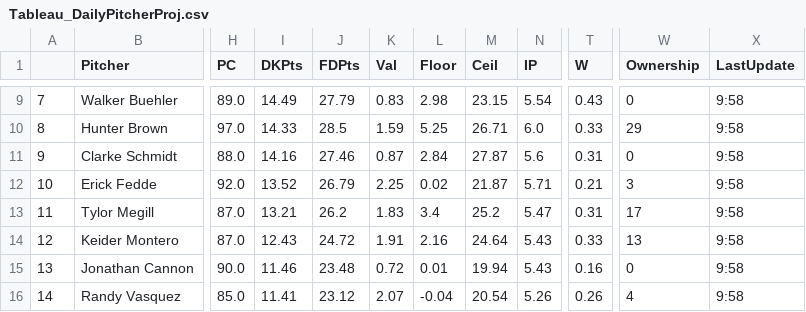
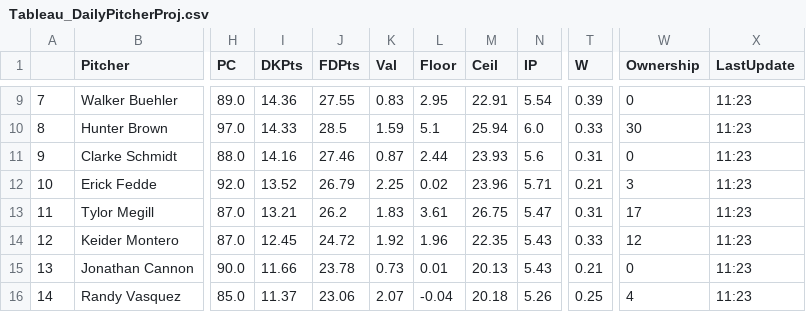
Before and after one commit to JonPGH/slateProj, a CSV file: Data/Tableau_DailyPitcherProj.csv, drawn as a sheet; only a part is shown, gaps mark what is left out; the diff covers the shown part only; the diff names each change by its address in the sheet, - before the commit and + after, or states it on an @@ line.

```diff
--- a/Data/Tableau_DailyPitcherProj.csv
+++ b/Data/Tableau_DailyPitcherProj.csv
-I9 (DKPts): 14.49
+I9 (DKPts): 14.36
-J9 (FDPts): 27.79
+J9 (FDPts): 27.55
-L9 (Floor): 2.98
+L9 (Floor): 2.95
-M9 (Ceil): 23.15
+M9 (Ceil): 22.91
-T9 (W): 0.43
+T9 (W): 0.39
-X9:X16 (LastUpdate): 9:58
+X9:X16 (LastUpdate): 11:23
-L10 (Floor): 5.25
+L10 (Floor): 5.1
-M10 (Ceil): 26.71
+M10 (Ceil): 25.94
-W10 (Ownership): 29
+W10 (Ownership): 30
-L11 (Floor): 2.84
+L11 (Floor): 2.44
-M11 (Ceil): 27.87
+M11 (Ceil): 23.93
-M12 (Ceil): 21.87
+M12 (Ceil): 23.96
-L13 (Floor): 3.4
+L13 (Floor): 3.61
-M13 (Ceil): 25.2
+M13 (Ceil): 26.75
-I14 (DKPts): 12.43
+I14 (DKPts): 12.45
-K14 (Val): 1.91
+K14 (Val): 1.92
-L14 (Floor): 2.16
+L14 (Floor): 1.96
-M14 (Ceil): 24.64
+M14 (Ceil): 22.35
-W14 (Ownership): 13
+W14 (Ownership): 12
-I15 (DKPts): 11.46
+I15 (DKPts): 11.66
-J15 (FDPts): 23.48
+J15 (FDPts): 23.78
-K15 (Val): 0.72
+K15 (Val): 0.73
-M15 (Ceil): 19.94
+M15 (Ceil): 20.13
-T15 (W): 0.16
+T15 (W): 0.21
-I16 (DKPts): 11.41
+I16 (DKPts): 11.37
-J16 (FDPts): 23.12
+J16 (FDPts): 23.06
-M16 (Ceil): 20.54
+M16 (Ceil): 20.18
-T16 (W): 0.26
+T16 (W): 0.25
```
Also changed, not shown: 42 edited cells elsewhere in this file, Data/Tableau_DailyHitterProj.csv, Data/betValues.csv, 4 other files.
